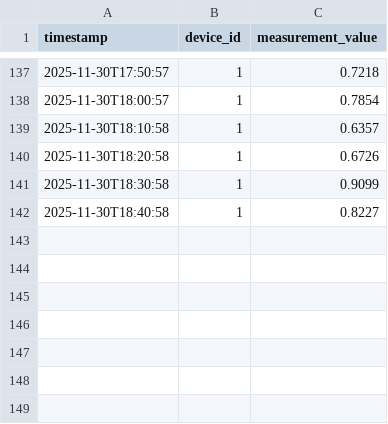
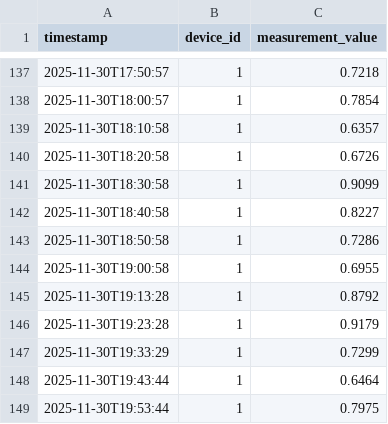
Before and after one commit to violetahoza/Energy-Management-System, a CSV file: device-data-simulator/sensor_data/sensor_data_1.csv, drawn as a sheet; only a part is shown, gaps mark what is left out.

```diff
--- a/device-data-simulator/sensor_data/sensor_data_1.csv
+++ b/device-data-simulator/sensor_data/sensor_data_1.csv
@@ -142 +142,8 @@ timestamp,device_id,measurement_value
 2025-11-30T18:40:58,1,0.8227
+2025-11-30T18:50:58,1,0.7286
+2025-11-30T19:00:58,1,0.6955
+2025-11-30T19:13:28,1,0.8792
+2025-11-30T19:23:28,1,0.9179
+2025-11-30T19:33:29,1,0.7299
+2025-11-30T19:43:44,1,0.6464
+2025-11-30T19:53:44,1,0.7975
```
Also changed, not shown: device-data-simulator/sensor_data/sensor_data_10.csv, device-data-simulator/sensor_data/sensor_data_11.csv, 12 other files.
